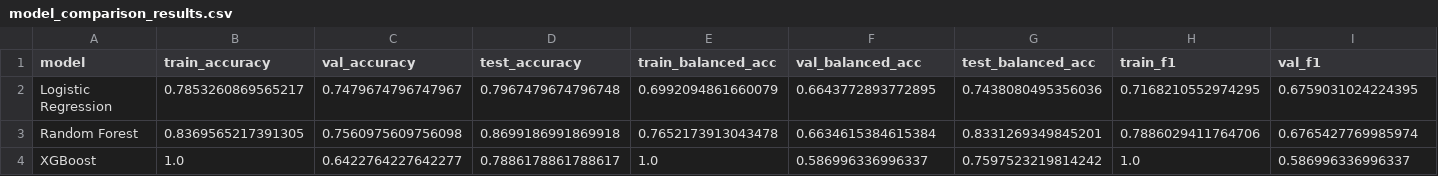
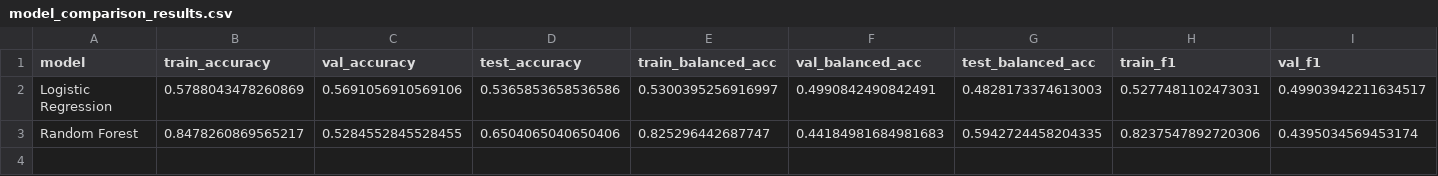
Before and after one commit to cheryvmak/Weekly_Task, a CSV file: Week_13/Day_2/model_comparison_results.csv, drawn as a sheet; only a part is shown; rows hold the shown columns only; the diff covers the shown part only; the diff names each change by its address in the sheet, - before the commit and + after, or states it on an @@ line.

```diff
--- a/Week_13/Day_2/model_comparison_results.csv
+++ b/Week_13/Day_2/model_comparison_results.csv
-B2 (train_accuracy): 0.7853260869565217
+B2 (train_accuracy): 0.5788043478260869
-C2 (val_accuracy): 0.7479674796747967
+C2 (val_accuracy): 0.5691056910569106
-D2 (test_accuracy): 0.7967479674796748
+D2 (test_accuracy): 0.5365853658536586
-E2 (train_balanced_acc): 0.6992094861660079
+E2 (train_balanced_acc): 0.5300395256916997
-F2 (val_balanced_acc): 0.6643772893772895
+F2 (val_balanced_acc): 0.4990842490842491
-G2 (test_balanced_acc): 0.7438080495356036
+G2 (test_balanced_acc): 0.4828173374613003
-H2 (train_f1): 0.7168210552974295
+H2 (train_f1): 0.5277481102473031
-I2 (val_f1): 0.6759031024224395
+I2 (val_f1): 0.49903942211634517
-B3 (train_accuracy): 0.8369565217391305
+B3 (train_accuracy): 0.8478260869565217
-C3 (val_accuracy): 0.7560975609756098
+C3 (val_accuracy): 0.5284552845528455
-D3 (test_accuracy): 0.8699186991869918
+D3 (test_accuracy): 0.6504065040650406
-E3 (train_balanced_acc): 0.7652173913043478
+E3 (train_balanced_acc): 0.825296442687747
-F3 (val_balanced_acc): 0.6634615384615384
+F3 (val_balanced_acc): 0.44184981684981683
-G3 (test_balanced_acc): 0.8331269349845201
+G3 (test_balanced_acc): 0.5942724458204335
-H3 (train_f1): 0.7886029411764706
+H3 (train_f1): 0.8237547892720306
-I3 (val_f1): 0.6765427769985974
+I3 (val_f1): 0.4395034569453174
-row 4: XGBoost | 1.0 | 0.6422764227642277 | 0.7886178861788617 | 1.0 | 0.586996336996337 | 0.7597523219814242 | 1.0 | 0.586996336996337
```
Also changed, not shown: 2 edited cells elsewhere in this file, Week_13/Day_2/X_test_scaled.csv, Week_13/Day_2/X_val_scaled.csv, 9 other files.
